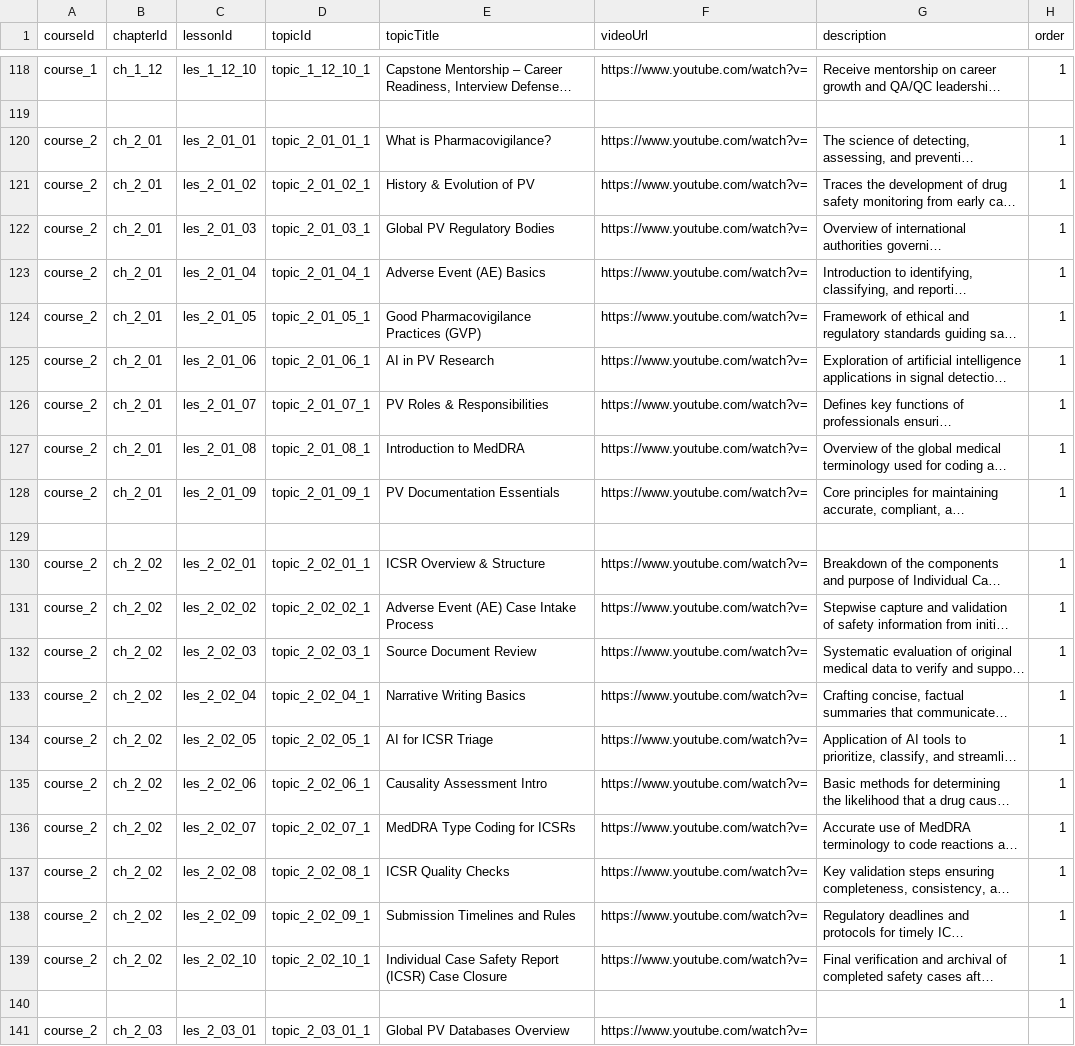
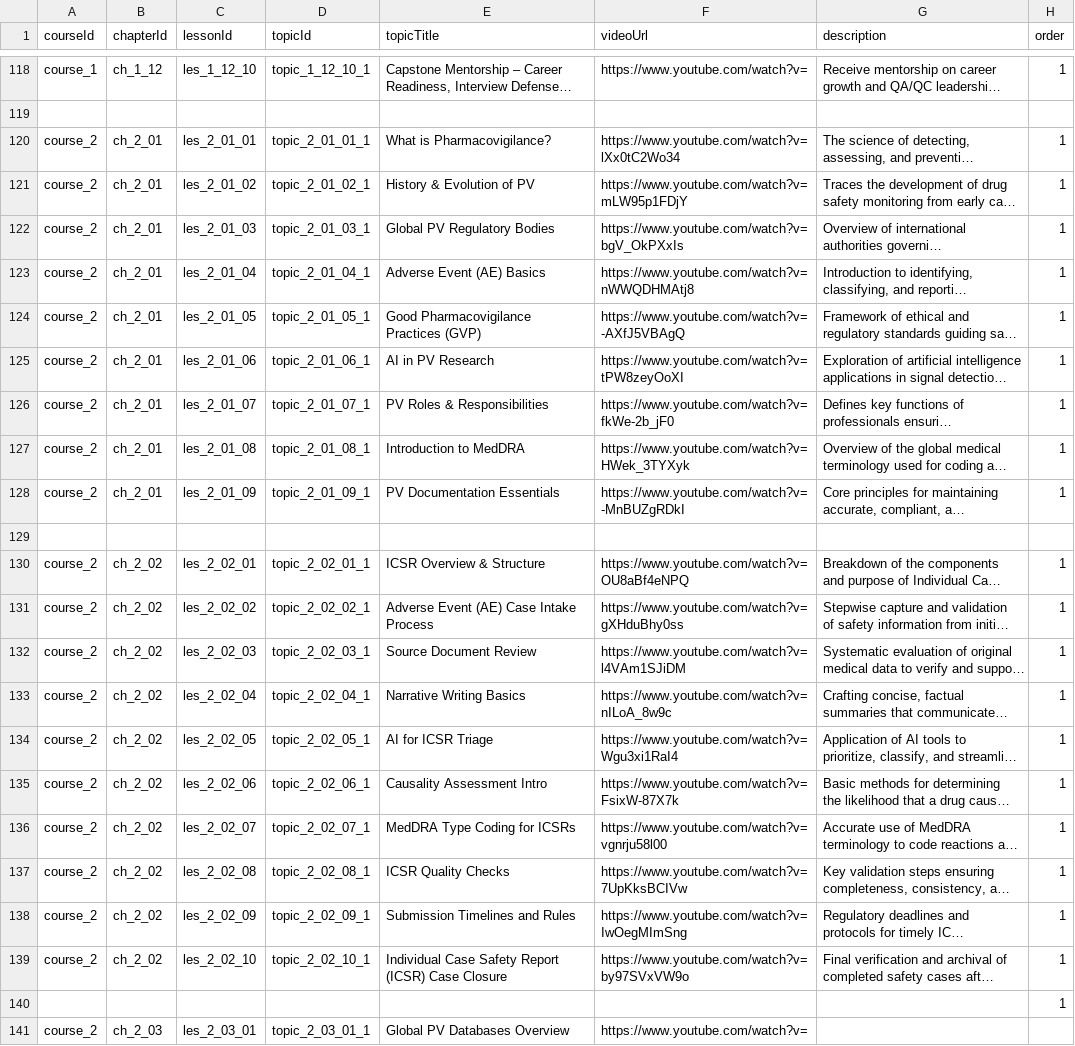
Before and after one commit to anasaran005/learnflow-zenith-56, a CSV file: coursecsv/pro-training-topics - Sheet1.csv, drawn as a sheet; only a part is shown, gaps mark what is left out; long unchanged cells end in …; the diff names each change by its address in the sheet, - before the commit and + after, or states it on an @@ line.

Commit message:
Update pro-training-topics - Sheet1.csv

```diff
--- a/coursecsv/pro-training-topics - Sheet1.csv
+++ b/coursecsv/pro-training-topics - Sheet1.csv
-F120 (videoUrl): https://www.youtube.com/watch?v=
+F120 (videoUrl): https://www.youtube.com/watch?v=lXx0tC2Wo34
-F121 (videoUrl): https://www.youtube.com/watch?v=
+F121 (videoUrl): https://www.youtube.com/watch?v=mLW95p1FDjY
-F122 (videoUrl): https://www.youtube.com/watch?v=
+F122 (videoUrl): https://www.youtube.com/watch?v=bgV_OkPXxIs
-F123 (videoUrl): https://www.youtube.com/watch?v=
+F123 (videoUrl): https://www.youtube.com/watch?v=nWWQDHMAtj8
-F124 (videoUrl): https://www.youtube.com/watch?v=
+F124 (videoUrl): https://www.youtube.com/watch?v=-AXfJ5VBAgQ
-F125 (videoUrl): https://www.youtube.com/watch?v=
+F125 (videoUrl): https://www.youtube.com/watch?v=tPW8zeyOoXI
-F126 (videoUrl): https://www.youtube.com/watch?v=
+F126 (videoUrl): https://www.youtube.com/watch?v=fkWe-2b_jF0
-F127 (videoUrl): https://www.youtube.com/watch?v=
+F127 (videoUrl): https://www.youtube.com/watch?v=HWek_3TYXyk
-F128 (videoUrl): https://www.youtube.com/watch?v=
+F128 (videoUrl): https://www.youtube.com/watch?v=-MnBUZgRDkI
-F130 (videoUrl): https://www.youtube.com/watch?v=
+F130 (videoUrl): https://www.youtube.com/watch?v=OU8aBf4eNPQ
-F131 (videoUrl): https://www.youtube.com/watch?v=
+F131 (videoUrl): https://www.youtube.com/watch?v=gXHduBhy0ss
-F132 (videoUrl): https://www.youtube.com/watch?v=
+F132 (videoUrl): https://www.youtube.com/watch?v=l4VAm1SJiDM
-F133 (videoUrl): https://www.youtube.com/watch?v=
+F133 (videoUrl): https://www.youtube.com/watch?v=nILoA_8w9c
-F134 (videoUrl): https://www.youtube.com/watch?v=
+F134 (videoUrl): https://www.youtube.com/watch?v=Wgu3xi1RaI4
-F135 (videoUrl): https://www.youtube.com/watch?v=
+F135 (videoUrl): https://www.youtube.com/watch?v=FsixW-87X7k
-F136 (videoUrl): https://www.youtube.com/watch?v=
+F136 (videoUrl): https://www.youtube.com/watch?v=vgnrju58l00
-F137 (videoUrl): https://www.youtube.com/watch?v=
+F137 (videoUrl): https://www.youtube.com/watch?v=7UpKksBCIVw
-F138 (videoUrl): https://www.youtube.com/watch?v=
+F138 (videoUrl): https://www.youtube.com/watch?v=IwOegMImSng
-F139 (videoUrl): https://www.youtube.com/watch?v=
+F139 (videoUrl): https://www.youtube.com/watch?v=by97SVxVW9o
```
